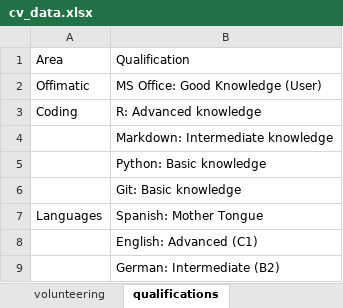
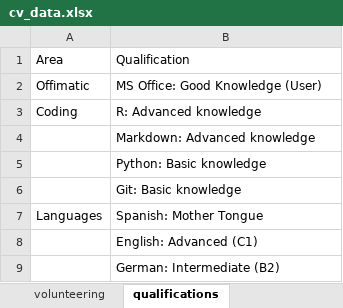
Before and after one commit to dsrodriguezl/CV, an Excel workbook: EN/cv_data.xlsx, sheet qualifications, drawn as a sheet; values as stored, in another font and other column widths than the file's, no borders; the diff names each change by its address in the sheet, - before the commit and + after, or states it on an @@ line.

```diff
--- a/EN/cv_data.xlsx (sheet qualifications)
+++ b/EN/cv_data.xlsx (sheet qualifications)
-B4: Markdown: Intermediate knowledge
+B4: Markdown: Advanced knowledge
```
Also changed, not shown: sheet conferences, sheet experience, 1 other file.
